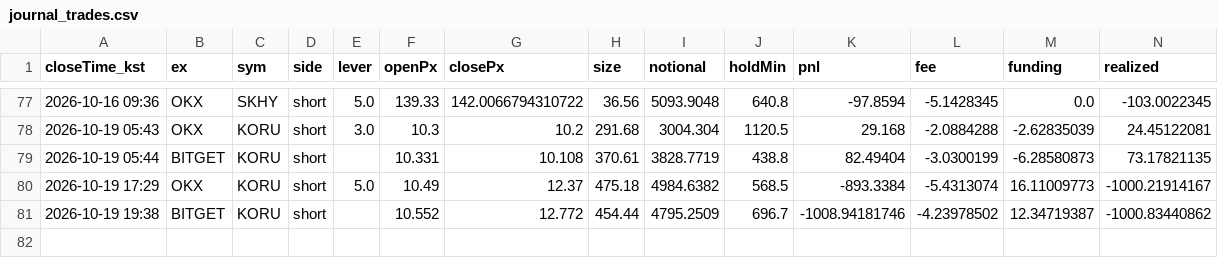
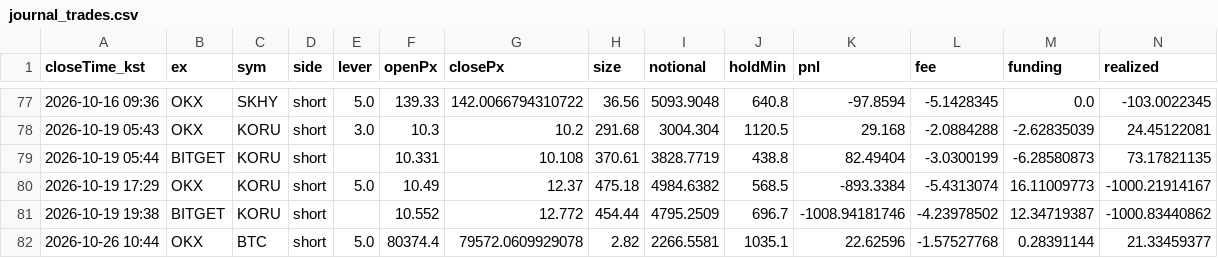
Before and after one commit to suchulkim/Trader_KIM, a CSV file: journal_trades.csv, drawn as a sheet; only a part is shown, gaps mark what is left out; rows hold the shown columns only; the diff names each change by its address in the sheet, - before the commit and + after, or states it on an @@ line.

```diff
--- a/journal_trades.csv
+++ b/journal_trades.csv
+row 82: 2026-10-26 10:44 | OKX | BTC | short | 5.0 | 80374.4 | 79572.0609929078 | 2.82 | 2266.5581 | 1035.1 | 22.62596 | -1.57527768 | 0.28391144 | 21.33459377
```
Also changed, not shown: 5 other files.
